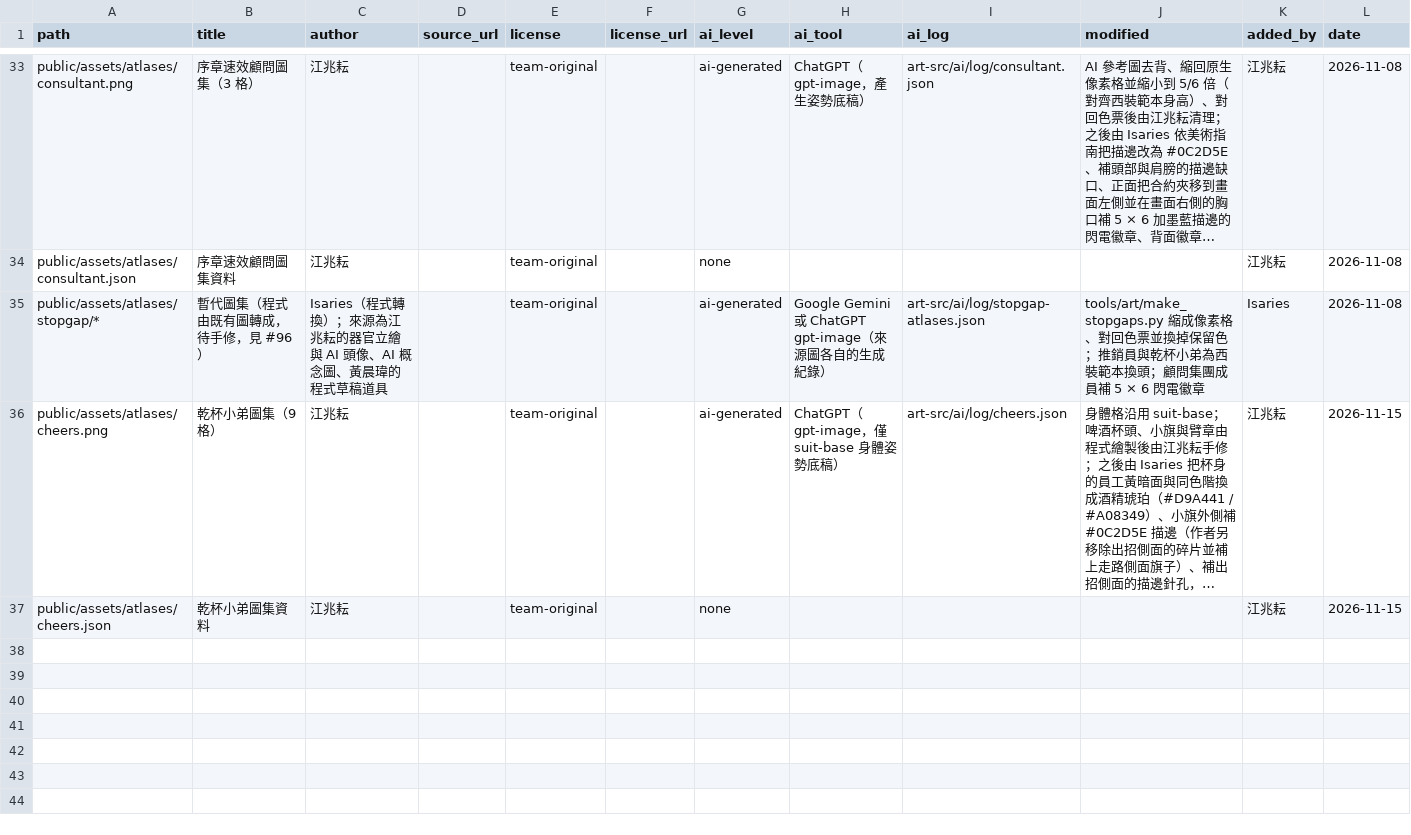
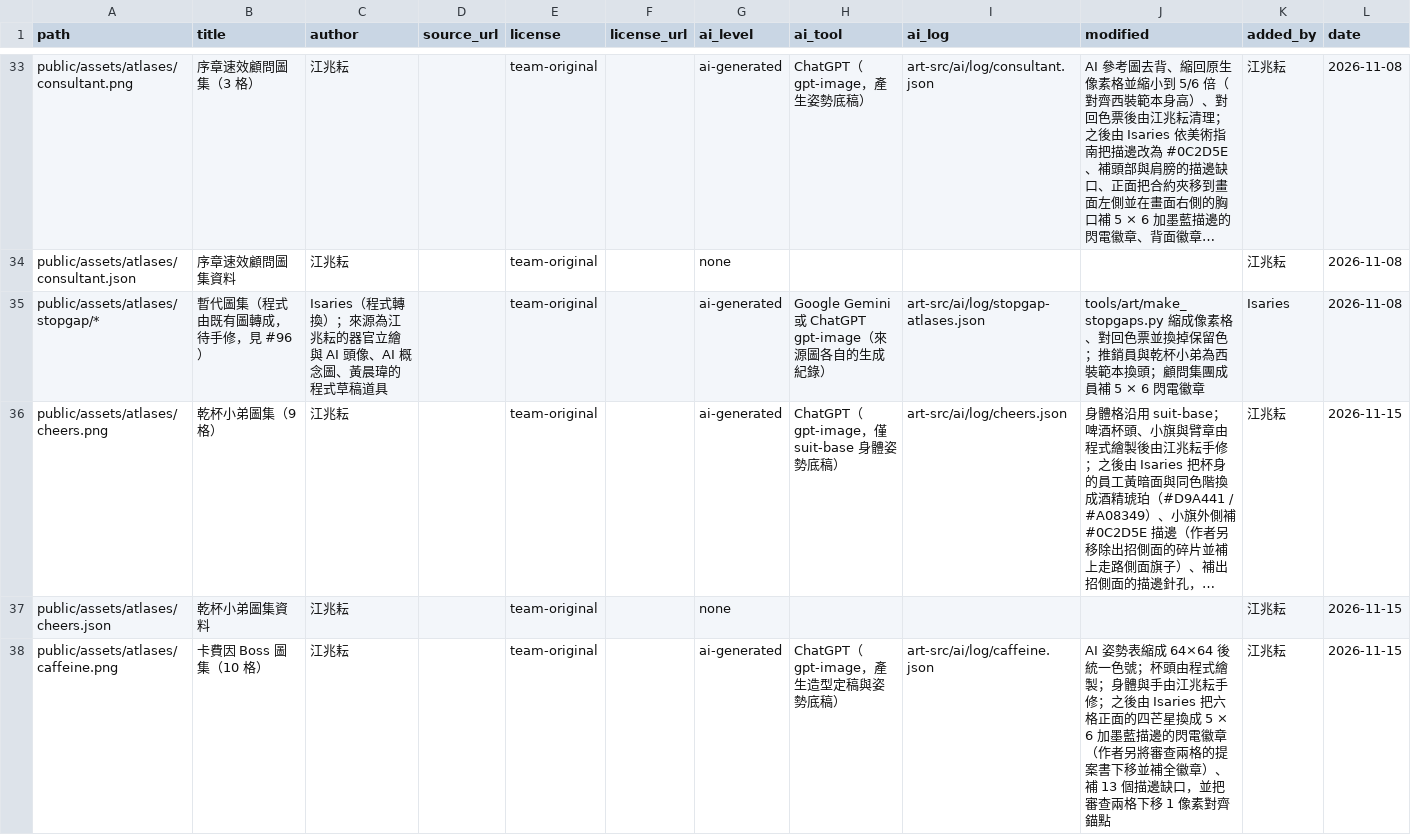
Before and after one commit to 115-1-NTNU-Game-Programming-POLS/body-inc, a CSV file: docs/art/asset-license.csv, drawn as a sheet; only a part is shown, gaps mark what is left out; long unchanged cells end in …; rows hold the shown columns only; the diff covers the shown part only; the diff names each change by its address in the sheet, - before the commit and + after, or states it on an @@ line.

Commit message:
Add the caffeine boss atlas (#126)
* Add files via upload

* Update index.json

* Update asset-license.csv

* Correct the caffeine AI log and CSV: AI base, colour count, hours

The ChatGPT sheet was downscaled into the frames, so it is the base, not
only a reference; the CSV ai_tool and the log title now say so. The PNG has
13 colours, not 11, and the author's 70 minutes go in hours.

* Accept the caffeine boss's AI base as an exception in 12.1 and 15.3

The rule says bosses are hand-drawn with AI as pose reference only; the
maintainer accepted this sheet's downscaled AI base as a one-off. The
lightning badge is still hand-drawn and other bosses keep the rule.

* Fix caffeine badge, outline gaps and review-frame float from the #126 review

Mechanical pixel fixes, applied to both the .aseprite and the atlas PNG
so they still match frame for frame:

- Badge (sections 4, 5.2, 5.4): the chest carried a four-pointed star,
  which is the pickup symbol. In idle (0, 1), throw_down (3) and
  surprised (9) at origin (35,35), and drink (5) and propose (6) at
  origin (35,36), paint the star back to suit #3B3F4A and stamp the
  5x6 BOLT from tools/art/make_stopgaps.py with the stamp_badge ring
  rule (bolt #FFC83D, non-bolt 4-neighbours #0C2D5E). Every bolt cell
  lands on suit and every ring cell on suit or existing outline. The
  review frames (7, 8) keep their partly covered badge for the artist.
- Outline gaps filled with #0C2D5E: propose (16,28) (17,30) (18,31)
  (19,32) (20,32) (20,33) (21,34) (22,35) (43,38) (40,46); throw_down
  (34,50); drink (40,46); surprised (39,42).
- review frames 7 and 8 ended on row 61 while the anchor is row 62;
  shift both frames down by 1 px.

The AI log and asset-license row record the corrections; the PNG still
has 13 colours.

* Add files via upload

* Add files via upload

* Update caffeine.json

* Update caffeine.json

* Update caffeine.json

---------

Co-authored-by: Isaries <leolove3very@gmail.com>

```diff
--- a/docs/art/asset-license.csv
+++ b/docs/art/asset-license.csv
+row 38: public/assets/atlases/caffeine.png | 卡費因 Boss 圖集（10 格） | 江兆耘 |  | team-original |  | ai-generated | ChatGPT（gpt-image，產生造型定稿與姿勢底稿） | art-src/ai/log/caffeine.json | AI 姿勢表縮成 64×64 後統一色號；杯頭由程式繪製；身體與手由江兆耘手修；之後由 Isaries 把六格正面的四芒星換成 5 × 6 加墨藍描邊的閃電徽章（作者另將審查兩格的提案書下移並補全徽章）、補 13 個描邊缺口，並把審查兩格下移 1 像素對齊錨點 | 江兆耘 | 2026-11-15
```
Also changed, not shown: 1 added row elsewhere in this file, 6 other files.
